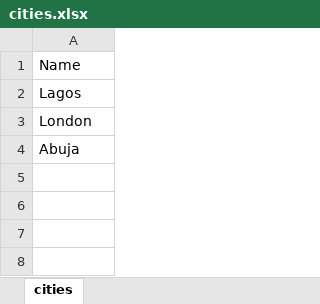
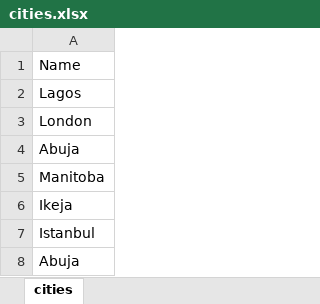
Before and after one commit to Ikechukwu-Ezugworie/weatherApiWithSpring, an Excel workbook: src/main/resources/files/cities.xlsx, sheet cities, drawn as a sheet; values as stored, in another font and other column widths than the file's, no borders; the diff names each change by its address in the sheet, - before the commit and + after, or states it on an @@ line.

```diff
--- a/src/main/resources/files/cities.xlsx (sheet cities)
+++ b/src/main/resources/files/cities.xlsx (sheet cities)
+row 5: Manitoba
+row 6: Ikeja
+row 7: Istanbul
+row 8: Abuja
```
Also changed, not shown: 35 other files.
